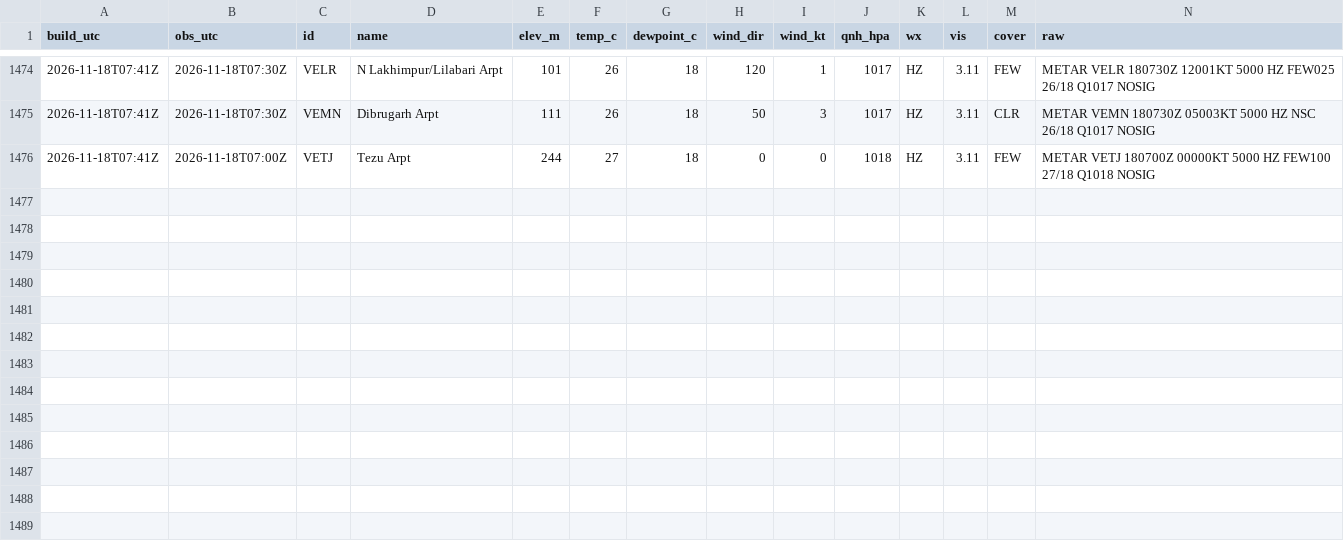
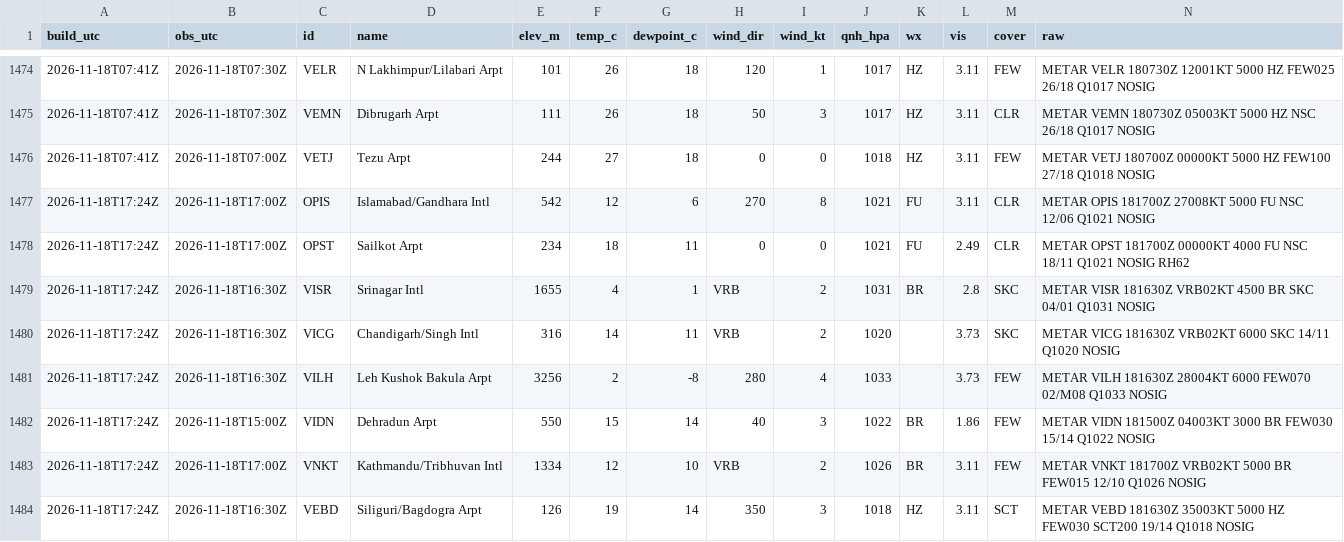
Before and after one commit to rahulbhargavain/himalaya-nowcast-atlas, a CSV file: stations.csv, drawn as a sheet; only a part is shown, gaps mark what is left out; the diff names each change by its address in the sheet, - before the commit and + after, or states it on an @@ line.

```diff
--- a/stations.csv
+++ b/stations.csv
+row 1477: 2026-11-18T17:24Z | 2026-11-18T17:00Z | OPIS | Islamabad/Gandhara Intl | 542 | 12 | 6 | 270 | 8 | 1021 | FU | 3.11 | CLR | METAR OPIS 181700Z 27008KT 5000 FU NSC 12/06 Q1021 NOSIG
+row 1478: 2026-11-18T17:24Z | 2026-11-18T17:00Z | OPST | Sailkot Arpt | 234 | 18 | 11 | 0 | 0 | 1021 | FU | 2.49 | CLR | METAR OPST 181700Z 00000KT 4000 FU NSC 18/11 Q1021 NOSIG RH62
+row 1479: 2026-11-18T17:24Z | 2026-11-18T16:30Z | VISR | Srinagar Intl | 1655 | 4 | 1 | VRB | 2 | 1031 | BR | 2.8 | SKC | METAR VISR 181630Z VRB02KT 4500 BR SKC 04/01 Q1031 NOSIG
+row 1480: 2026-11-18T17:24Z | 2026-11-18T16:30Z | VICG | Chandigarh/Singh Intl | 316 | 14 | 11 | VRB | 2 | 1020 |  | 3.73 | SKC | METAR VICG 181630Z VRB02KT 6000 SKC 14/11 Q1020 NOSIG
+row 1481: 2026-11-18T17:24Z | 2026-11-18T16:30Z | VILH | Leh Kushok Bakula Arpt | 3256 | 2 | -8 | 280 | 4 | 1033 |  | 3.73 | FEW | METAR VILH 181630Z 28004KT 6000 FEW070 02/M08 Q1033 NOSIG
+row 1482: 2026-11-18T17:24Z | 2026-11-18T15:00Z | VIDN | Dehradun Arpt | 550 | 15 | 14 | 40 | 3 | 1022 | BR | 1.86 | FEW | METAR VIDN 181500Z 04003KT 3000 BR FEW030 15/14 Q1022 NOSIG
+row 1483: 2026-11-18T17:24Z | 2026-11-18T17:00Z | VNKT | Kathmandu/Tribhuvan Intl | 1334 | 12 | 10 | VRB | 2 | 1026 | BR | 3.11 | FEW | METAR VNKT 181700Z VRB02KT 5000 BR FEW015 12/10 Q1026 NOSIG
+row 1484: 2026-11-18T17:24Z | 2026-11-18T16:30Z | VEBD | Siliguri/Bagdogra Arpt | 126 | 19 | 14 | 350 | 3 | 1018 | HZ | 3.11 | SCT | METAR VEBD 181630Z 35003KT 5000 HZ FEW030 SCT200 19/14 Q1018 NOSIG
```
Also changed, not shown: builds.csv, gauges.csv, 9 other files.
